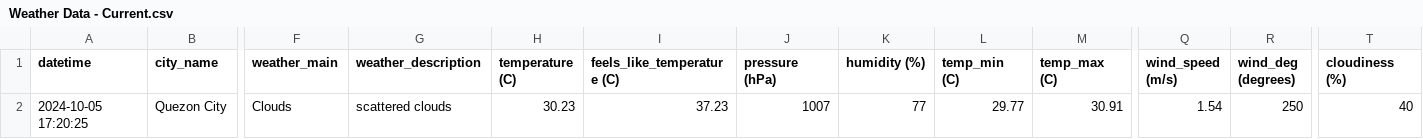
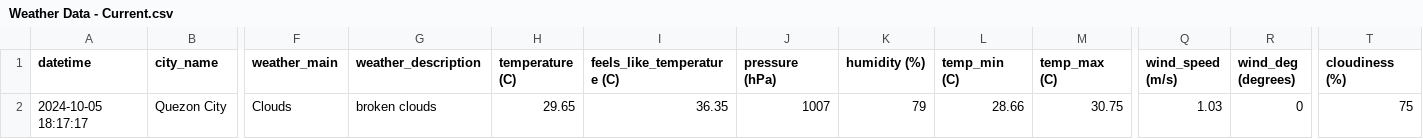
Before and after one commit to marksm88/weather-data, a CSV file: Weather Data - Current.csv, drawn as a sheet; only a part is shown, gaps mark what is left out; the diff names each change by its address in the sheet, - before the commit and + after, or states it on an @@ line.

```diff
--- a/Weather Data - Current.csv
+++ b/Weather Data - Current.csv
-A2 (datetime): 2024-10-05 17:20:25
+A2 (datetime): 2024-10-05 18:17:17
-G2 (weather_description): scattered clouds
+G2 (weather_description): broken clouds
-H2 (temperature (C)): 30.23
+H2 (temperature (C)): 29.65
-I2 (feels_like_temperature (C)): 37.23
+I2 (feels_like_temperature (C)): 36.35
-K2 (humidity (%)): 77
+K2 (humidity (%)): 79
-L2 (temp_min (C)): 29.77
+L2 (temp_min (C)): 28.66
-M2 (temp_max (C)): 30.91
+M2 (temp_max (C)): 30.75
-Q2 (wind_speed (m/s)): 1.54
+Q2 (wind_speed (m/s)): 1.03
-R2 (wind_deg (degrees)): 250
+R2 (wind_deg (degrees)): 0
-T2 (cloudiness (%)): 40
+T2 (cloudiness (%)): 75
```
Also changed, not shown: Weather Data - Prelim.csv.
